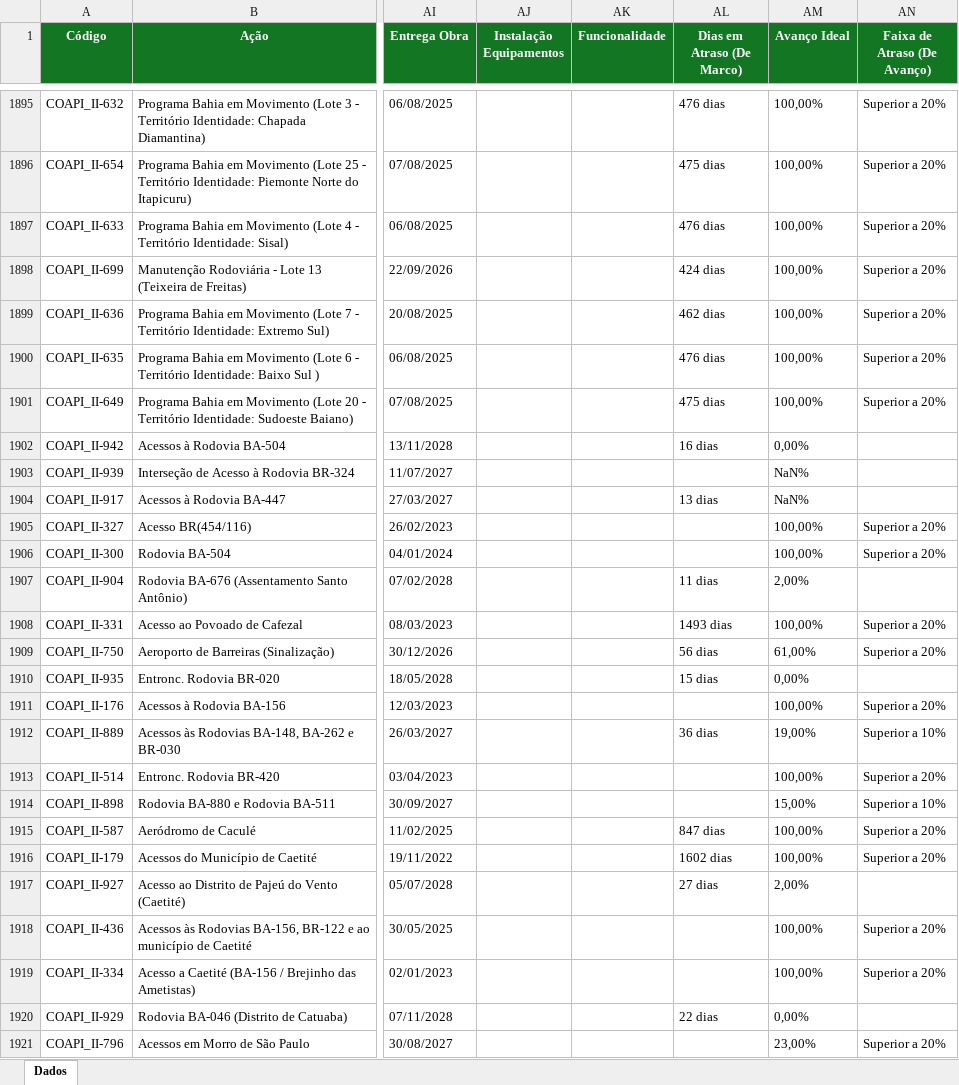
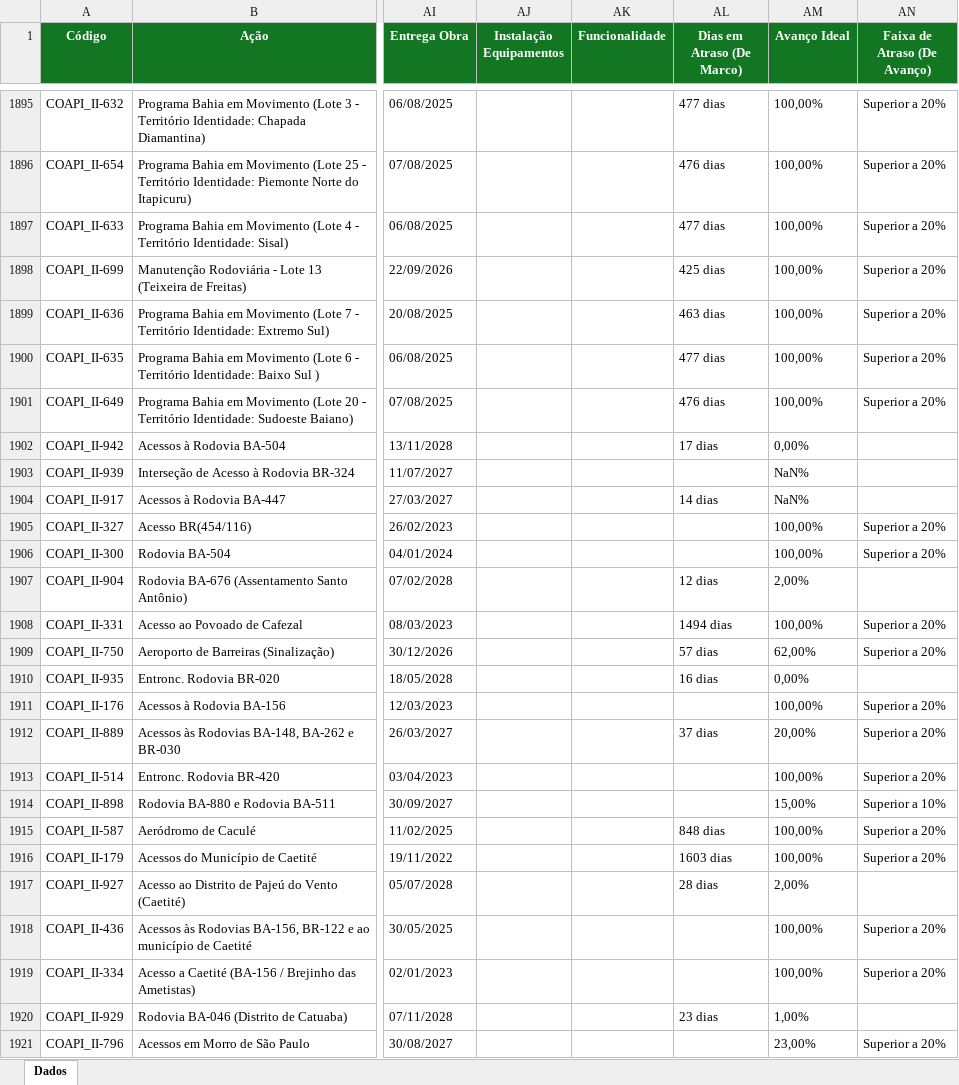
Before and after one commit to drochafig-sketch/cgape-balanco-pac, an Excel workbook: Ações do Cronograma.xlsx, sheet Dados, drawn as a sheet; only a part is shown, gaps mark what is left out; values as stored, in another font and other column widths than the file's, no borders; the diff covers the shown part only; the diff names each change by its address in the sheet, - before the commit and + after, or states it on an @@ line.

```diff
--- a/Ações do Cronograma.xlsx (sheet Dados)
+++ b/Ações do Cronograma.xlsx (sheet Dados)
-AL1895 (Dias em Atraso (De Marco)): 476 dias
+AL1895 (Dias em Atraso (De Marco)): 477 dias
-AL1896 (Dias em Atraso (De Marco)): 475 dias
+AL1896 (Dias em Atraso (De Marco)): 476 dias
-AL1897 (Dias em Atraso (De Marco)): 476 dias
+AL1897 (Dias em Atraso (De Marco)): 477 dias
-AL1898 (Dias em Atraso (De Marco)): 424 dias
+AL1898 (Dias em Atraso (De Marco)): 425 dias
-AL1899 (Dias em Atraso (De Marco)): 462 dias
+AL1899 (Dias em Atraso (De Marco)): 463 dias
-AL1900 (Dias em Atraso (De Marco)): 476 dias
+AL1900 (Dias em Atraso (De Marco)): 477 dias
-AL1901 (Dias em Atraso (De Marco)): 475 dias
+AL1901 (Dias em Atraso (De Marco)): 476 dias
-AL1902 (Dias em Atraso (De Marco)): 16 dias
+AL1902 (Dias em Atraso (De Marco)): 17 dias
-AL1904 (Dias em Atraso (De Marco)): 13 dias
+AL1904 (Dias em Atraso (De Marco)): 14 dias
-AL1907 (Dias em Atraso (De Marco)): 11 dias
+AL1907 (Dias em Atraso (De Marco)): 12 dias
-AL1908 (Dias em Atraso (De Marco)): 1493 dias
+AL1908 (Dias em Atraso (De Marco)): 1494 dias
-AL1909 (Dias em Atraso (De Marco)): 56 dias
+AL1909 (Dias em Atraso (De Marco)): 57 dias
-AM1909 (Avanço Ideal): 61,00%
+AM1909 (Avanço Ideal): 62,00%
-AL1910 (Dias em Atraso (De Marco)): 15 dias
+AL1910 (Dias em Atraso (De Marco)): 16 dias
-AL1912 (Dias em Atraso (De Marco)): 36 dias
+AL1912 (Dias em Atraso (De Marco)): 37 dias
-AM1912 (Avanço Ideal): 19,00%
+AM1912 (Avanço Ideal): 20,00%
-AN1912 (Faixa de Atraso (De Avanço)): Superior a 10%
+AN1912 (Faixa de Atraso (De Avanço)): Superior a 20%
-AL1915 (Dias em Atraso (De Marco)): 847 dias
+AL1915 (Dias em Atraso (De Marco)): 848 dias
-AL1916 (Dias em Atraso (De Marco)): 1602 dias
+AL1916 (Dias em Atraso (De Marco)): 1603 dias
-AL1917 (Dias em Atraso (De Marco)): 27 dias
+AL1917 (Dias em Atraso (De Marco)): 28 dias
-AL1920 (Dias em Atraso (De Marco)): 22 dias
+AL1920 (Dias em Atraso (De Marco)): 23 dias
-AM1920 (Avanço Ideal): 0,00%
+AM1920 (Avanço Ideal): 1,00%
```
Also changed, not shown: 461 edited cells elsewhere in this sheet.
